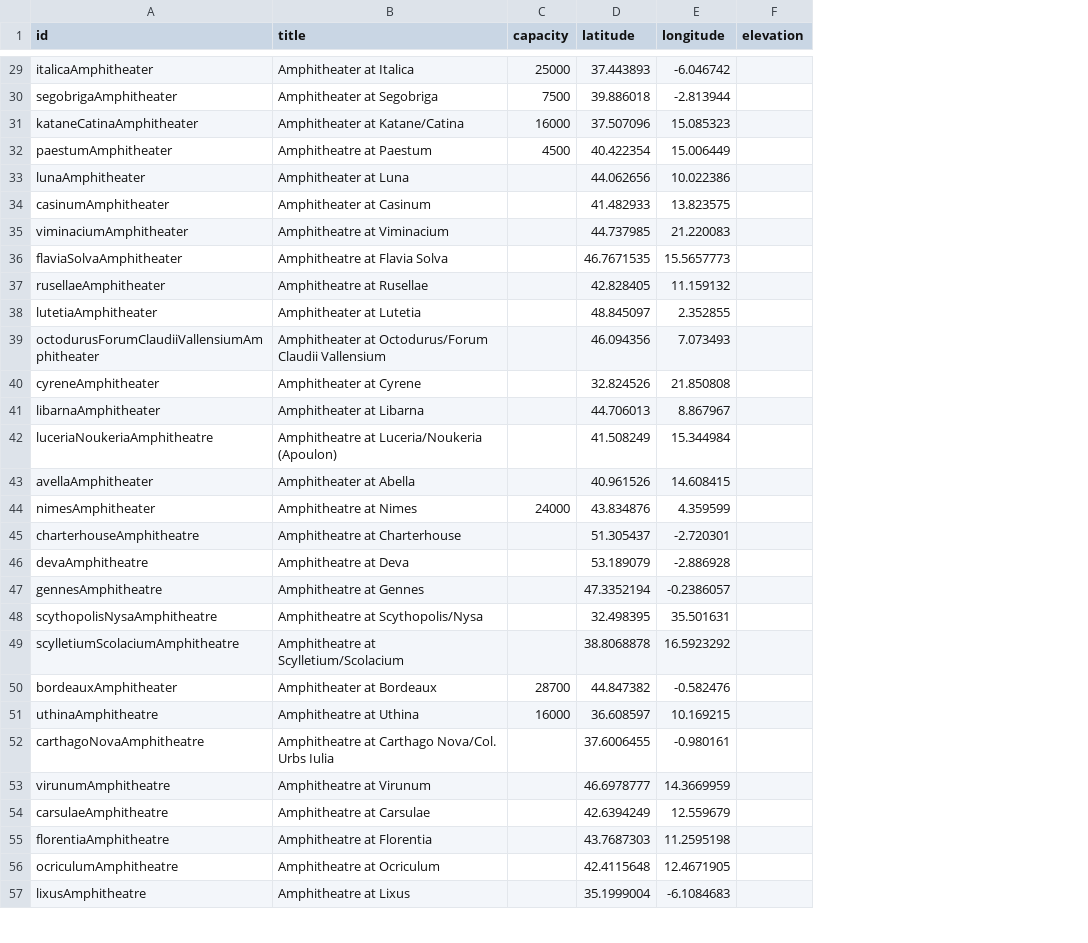
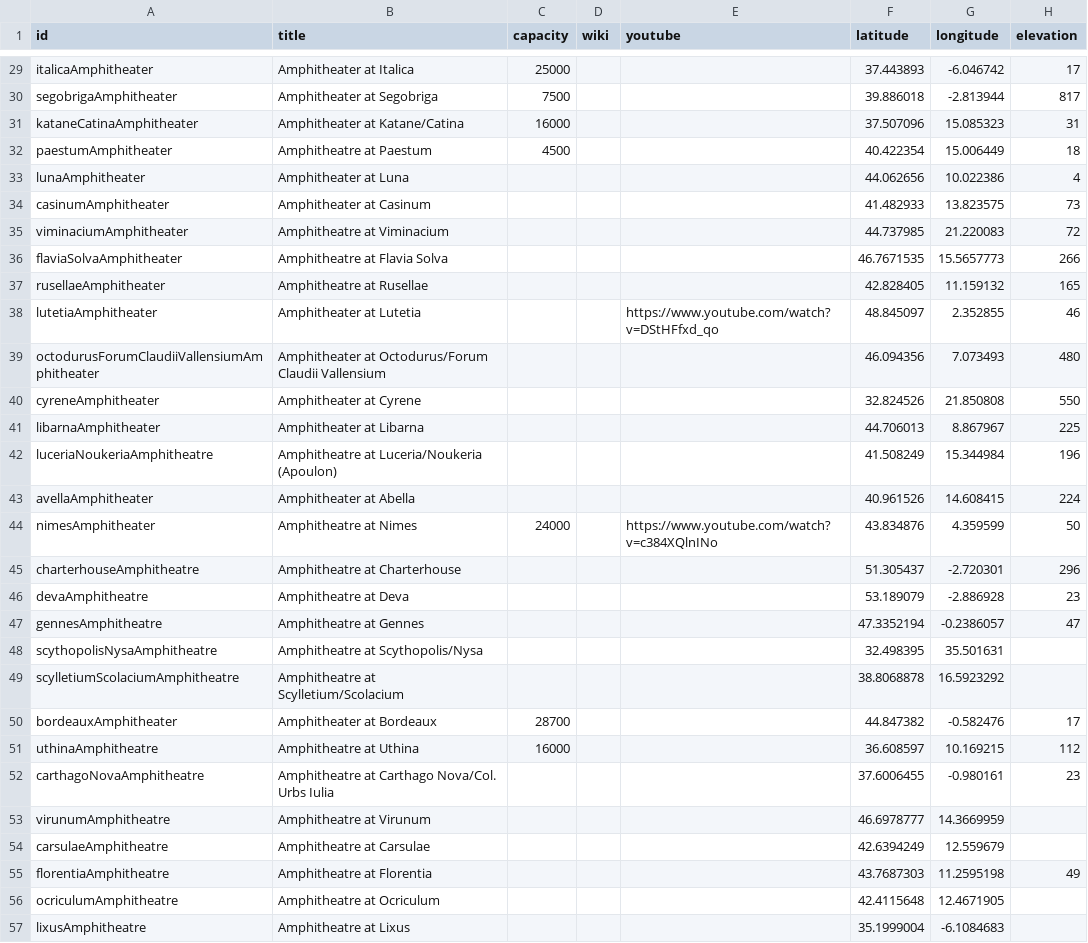
Before and after one commit to sfsheath/roman-amphitheaters, a CSV file: roman-amphitheaters.csv, drawn as a sheet; only a part is shown, gaps mark what is left out; addresses are those after the commit; the diff covers the shown part only; the diff names each change by its address in the sheet, - before the commit and + after, or states it on an @@ line.

Commit message:
elevations

```diff
--- a/roman-amphitheaters.csv
+++ b/roman-amphitheaters.csv
+column D (wiki), empty
+column E (youtube), rows 38-44: https://www.youtube.com/watch?v=DStHFfxd_qo |  |  |  |  |  | https://www.youtube.com/watch?v=c384XQlnINo
-H29 (elevation): (empty)
+H29 (elevation): 17
-H30 (elevation): (empty)
+H30 (elevation): 817
-H31 (elevation): (empty)
+H31 (elevation): 31
-H32 (elevation): (empty)
+H32 (elevation): 18
-H33 (elevation): (empty)
+H33 (elevation): 4
-H34 (elevation): (empty)
+H34 (elevation): 73
-H35 (elevation): (empty)
+H35 (elevation): 72
-H36 (elevation): (empty)
+H36 (elevation): 266
-H37 (elevation): (empty)
+H37 (elevation): 165
-H38 (elevation): (empty)
+H38 (elevation): 46
-H39 (elevation): (empty)
+H39 (elevation): 480
-H40 (elevation): (empty)
+H40 (elevation): 550
-H41 (elevation): (empty)
+H41 (elevation): 225
-H42 (elevation): (empty)
+H42 (elevation): 196
-H43 (elevation): (empty)
+H43 (elevation): 224
-H44 (elevation): (empty)
+H44 (elevation): 50
-H45 (elevation): (empty)
+H45 (elevation): 296
-H46 (elevation): (empty)
+H46 (elevation): 23
-H47 (elevation): (empty)
+H47 (elevation): 47
-H50 (elevation): (empty)
+H50 (elevation): 17
-H51 (elevation): (empty)
+H51 (elevation): 112
-H52 (elevation): (empty)
+H52 (elevation): 23
-H55 (elevation): (empty)
+H55 (elevation): 49
```
Also changed, not shown: 1 added row and 117 edited cells elsewhere in this file, 2 other files.
